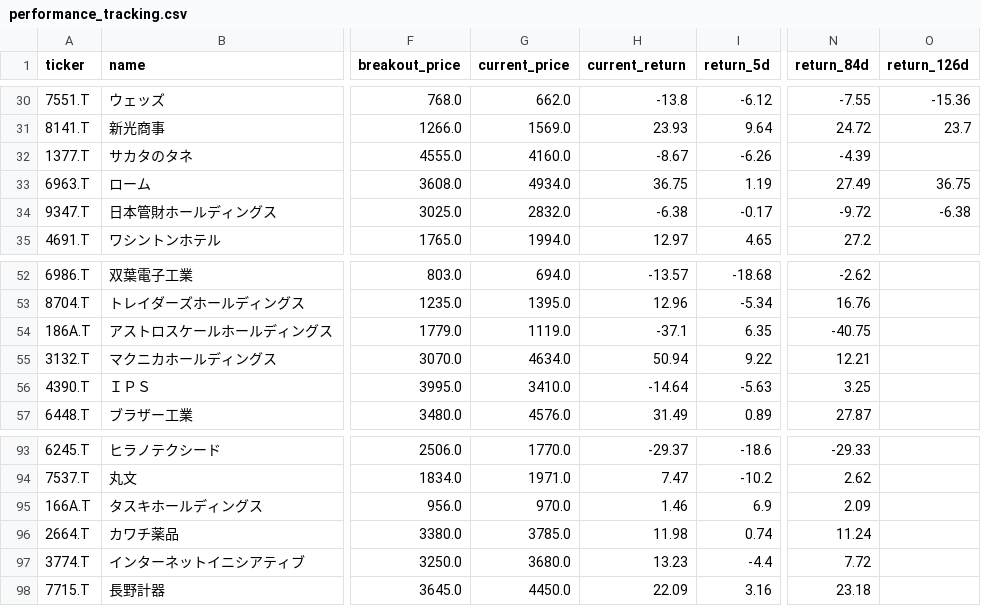
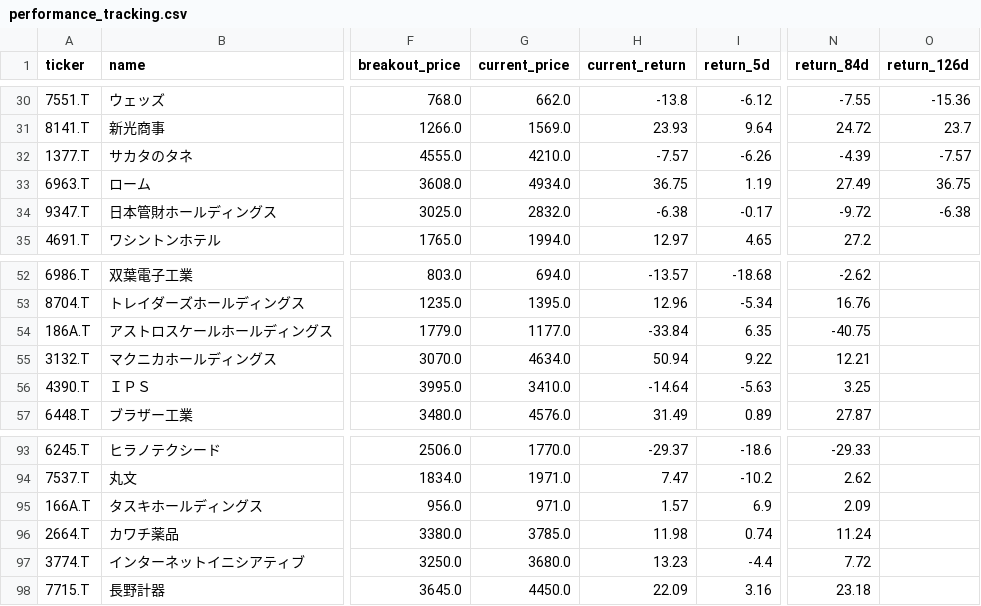
Before and after one commit to waka-aki/3-year-high-breakout, a CSV file: data/performance_tracking.csv, drawn as a sheet; only a part is shown, gaps mark what is left out; the diff names each change by its address in the sheet, - before the commit and + after, or states it on an @@ line.

```diff
--- a/data/performance_tracking.csv
+++ b/data/performance_tracking.csv
-G32 (current_price): 4160.0
+G32 (current_price): 4210.0
-H32 (current_return): -8.67
+H32 (current_return): -7.57
-O32 (return_126d): (empty)
+O32 (return_126d): -7.57
-G54 (current_price): 1119.0
+G54 (current_price): 1177.0
-H54 (current_return): -37.1
+H54 (current_return): -33.84
-G95 (current_price): 970.0
+G95 (current_price): 971.0
-H95 (current_return): 1.46
+H95 (current_return): 1.57
```
Also changed, not shown: 1 other file.
